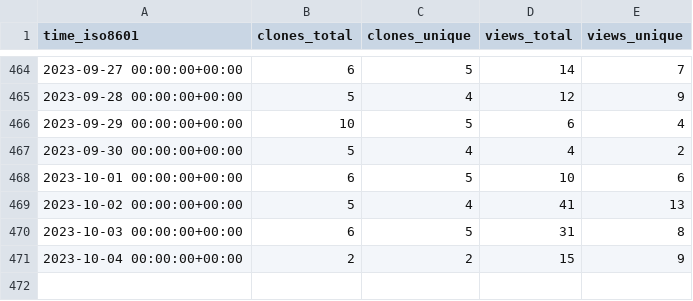
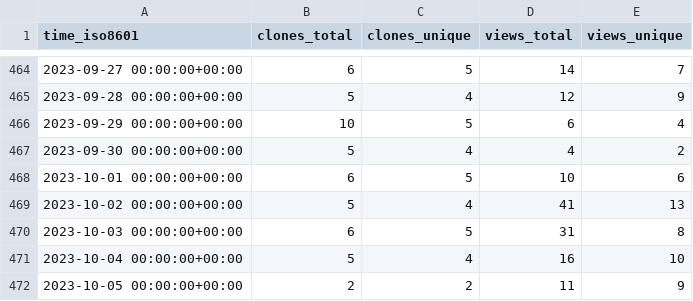
Before and after one commit to awslabs/assisted-log-enabler-for-aws, a CSV file: awslabs/assisted-log-enabler-for-aws/ghrs-data/views_clones_aggregate.csv, drawn as a sheet; only a part is shown, gaps mark what is left out.

```diff
--- a/awslabs/assisted-log-enabler-for-aws/ghrs-data/views_clones_aggregate.csv
+++ b/awslabs/assisted-log-enabler-for-aws/ghrs-data/views_clones_aggregate.csv
@@ -470,2 +470,3 @@ time_iso8601,clones_total,clones_unique,views_total,views_unique
 2023-10-03 00:00:00+00:00,6,5,31,8
-2023-10-04 00:00:00+00:00,2,2,15,9
+2023-10-04 00:00:00+00:00,5,4,16,10
+2023-10-05 00:00:00+00:00,2,2,11,9
```
Also changed, not shown: 1 other file.
